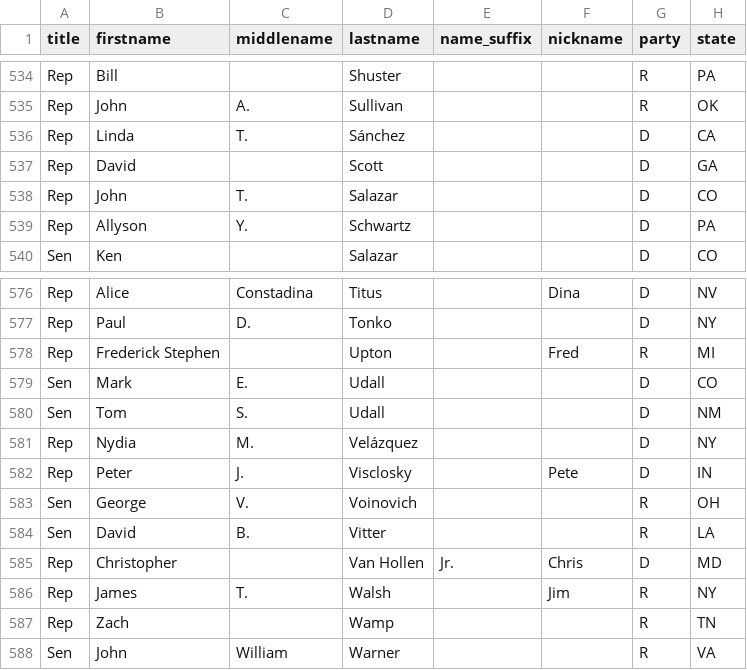
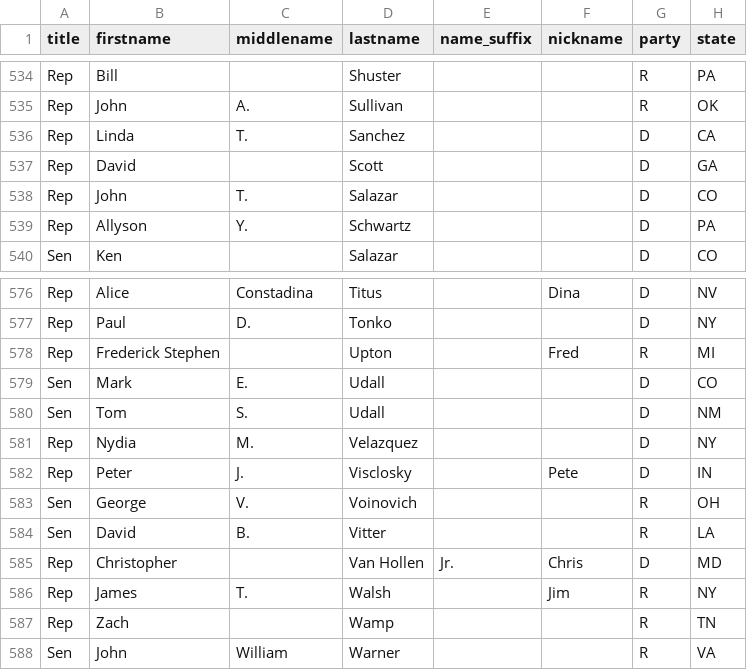
Before and after one commit to ntodd/apidata, a CSV file: legislators/legislators.csv, drawn as a sheet; only a part is shown, gaps mark what is left out; the diff names each change by its address in the sheet, - before the commit and + after, or states it on an @@ line.

Commit message:
fixed unicode errors

```diff
--- a/legislators/legislators.csv
+++ b/legislators/legislators.csv
-D536 (lastname): Sánchez
+D536 (lastname): Sanchez
-D581 (lastname): Velázquez
+D581 (lastname): Velazquez
```
